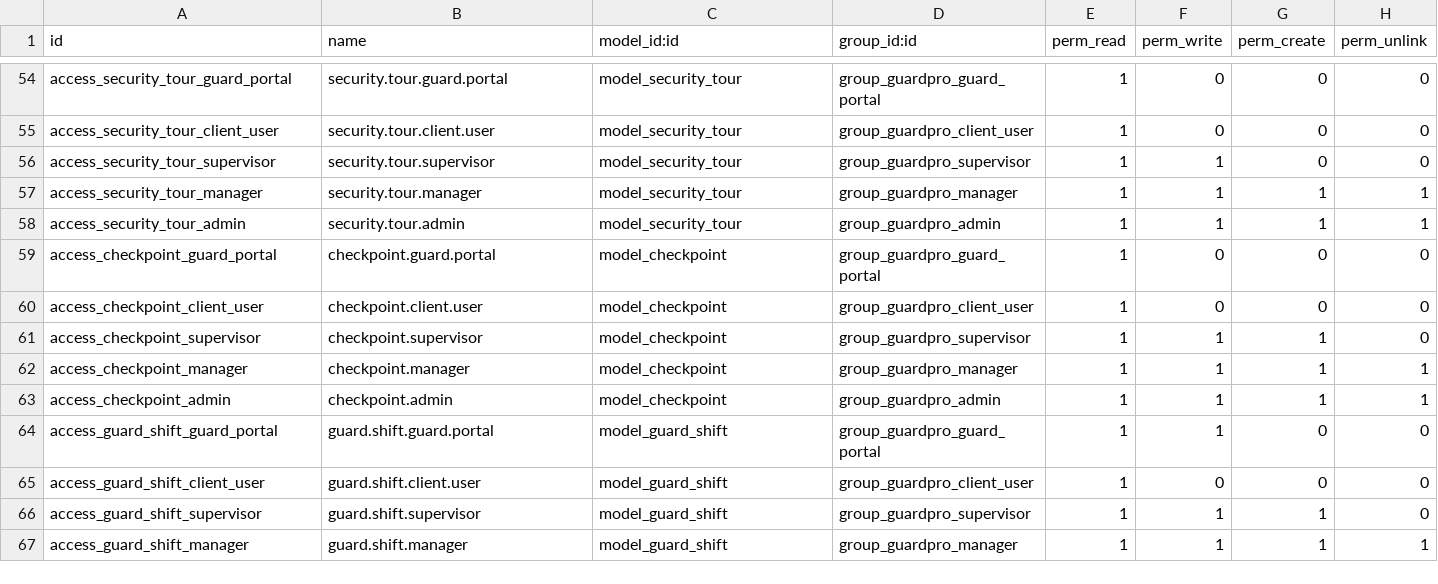
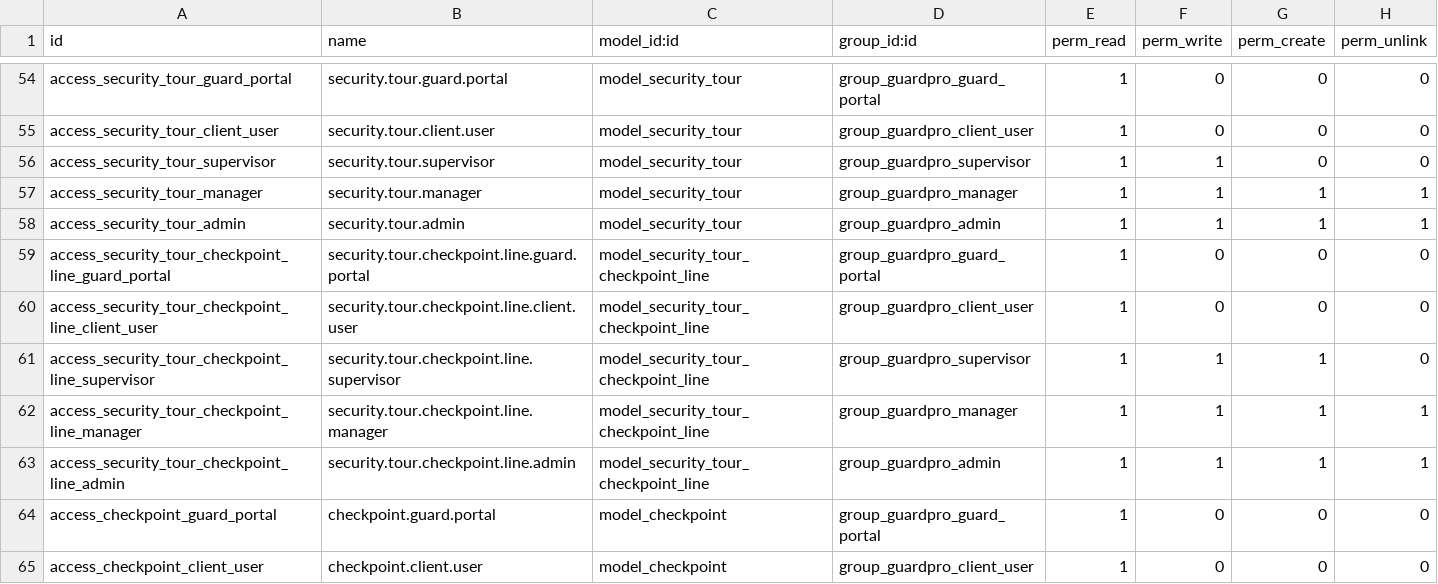
Before and after one commit to renju99/securityserver, a CSV file: security/custom_addons/guardpro/security/ir.model.access.csv, drawn as a sheet; only a part is shown, gaps mark what is left out; the shorter side is filled out with more unchanged rows.

```diff
--- a/security/custom_addons/guardpro/security/ir.model.access.csv
+++ b/security/custom_addons/guardpro/security/ir.model.access.csv
@@ -58,2 +58,7 @@ access_security_tour_manager,security.tour.manager,model_security_tour,group_gua
 access_security_tour_admin,security.tour.admin,model_security_tour,group_guardpro_admin,1,1,1,1
+access_security_tour_checkpoint_line_guard_portal,security.tour.checkpoint.line.guard.portal,model_security_tour_checkpoint_line,group_guardpro_guard_portal,1,0,0,0
+access_security_tour_checkpoint_line_client_user,security.tour.checkpoint.line.client.user,model_security_tour_checkpoint_line,group_guardpro_client_user,1,0,0,0
+access_security_tour_checkpoint_line_supervisor,security.tour.checkpoint.line.supervisor,model_security_tour_checkpoint_line,group_guardpro_supervisor,1,1,1,0
+access_security_tour_checkpoint_line_manager,security.tour.checkpoint.line.manager,model_security_tour_checkpoint_line,group_guardpro_manager,1,1,1,1
+access_security_tour_checkpoint_line_admin,security.tour.checkpoint.line.admin,model_security_tour_checkpoint_line,group_guardpro_admin,1,1,1,1
 access_checkpoint_guard_portal,checkpoint.guard.portal,model_checkpoint,group_guardpro_guard_portal,1,0,0,0
```
Also changed, not shown: 56 other files.
